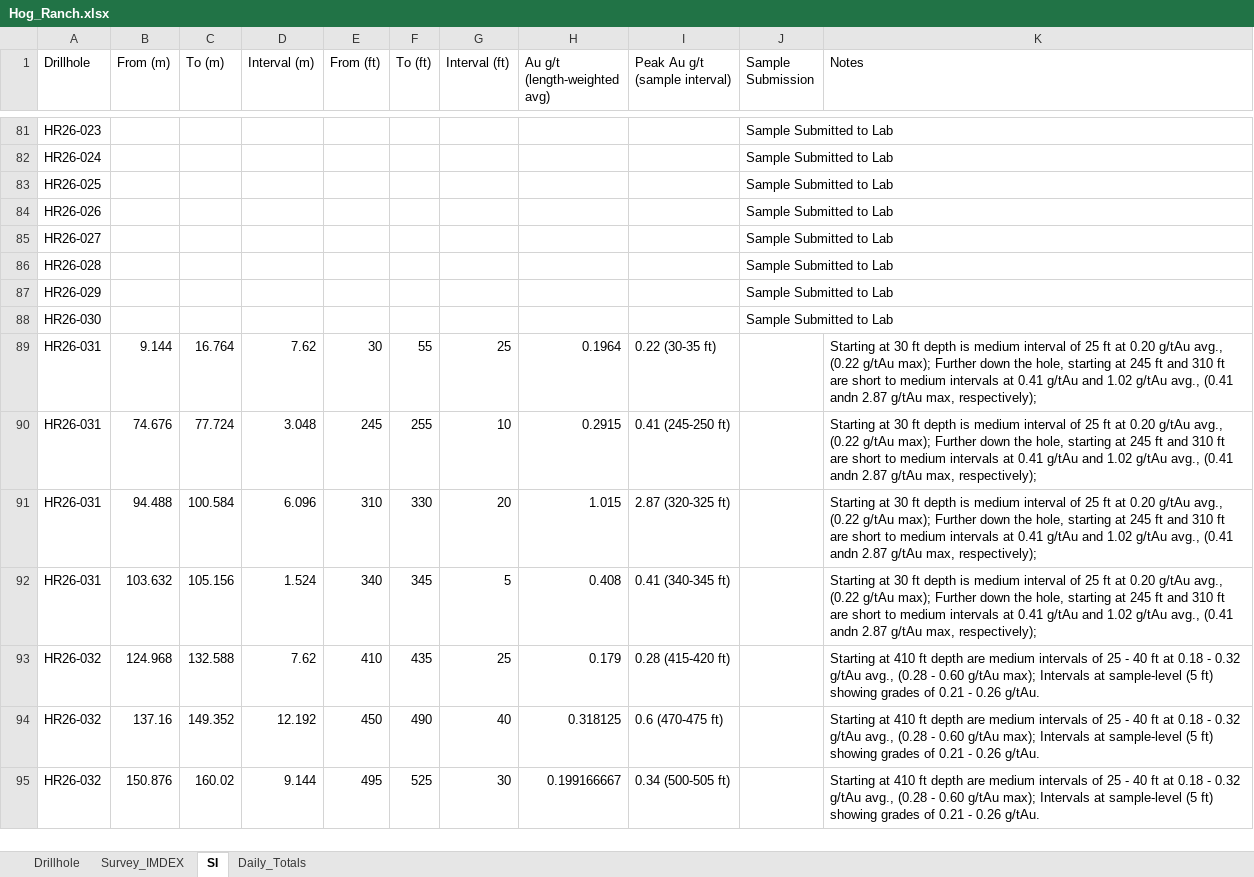
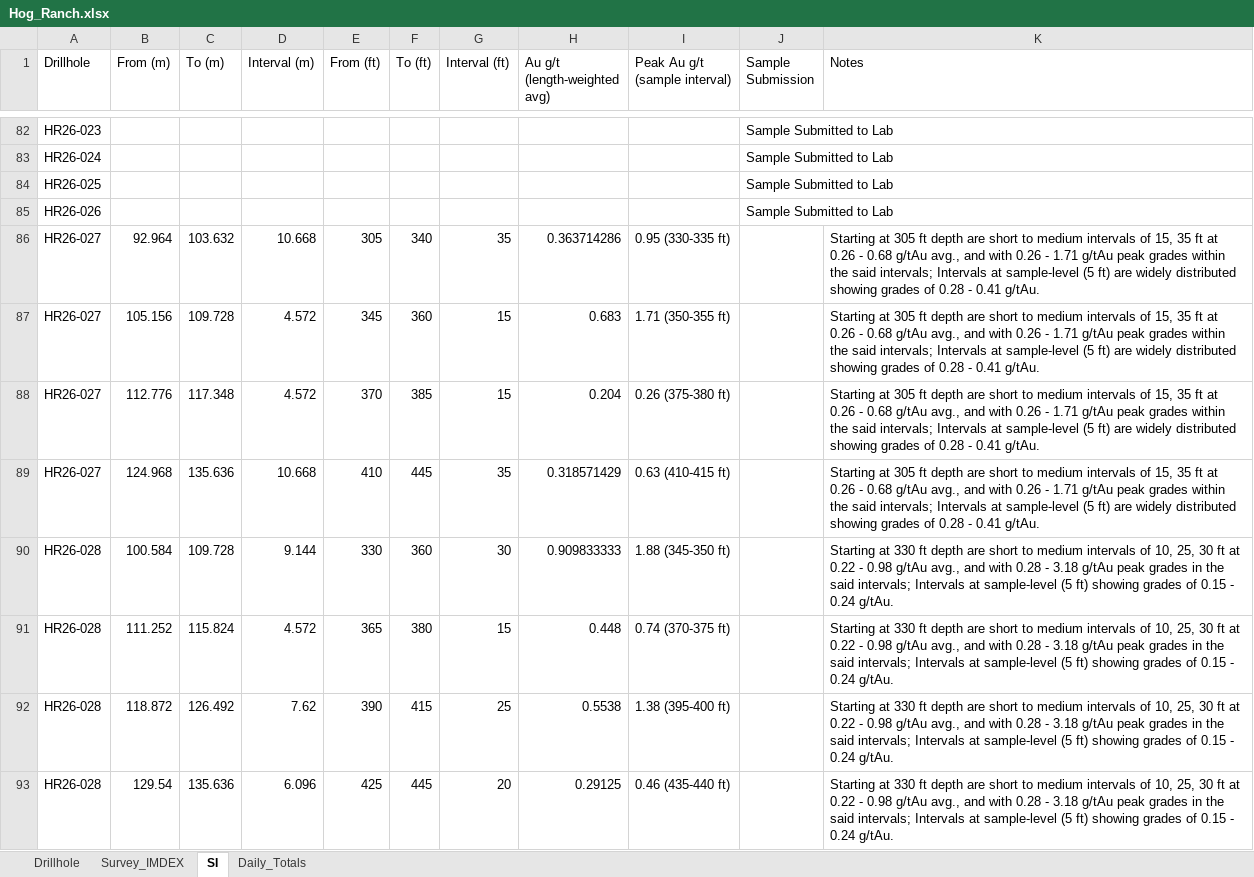
Before and after one commit to jemabantonio-stack/HR_Interactive_Map, an Excel workbook: docs/Hog_Ranch.xlsx, sheet SI, drawn as a sheet; only a part is shown, gaps mark what is left out; the shorter side is filled out with more unchanged rows; values as stored, in another font and other column widths than the file's, no borders; removed rows and columns are numbered as before the commit, all else as after; the diff covers the shown part only; the diff names each change by its address in the sheet, - before the commit and + after, or states it on an @@ line.

```diff
--- a/docs/Hog_Ranch.xlsx (sheet SI)
+++ b/docs/Hog_Ranch.xlsx (sheet SI)
-row 85: HR26-027 |  |  |  |  |  |  |  |  | Sample Submitted to Lab
-row 86: HR26-028 |  |  |  |  |  |  |  |  | Sample Submitted to Lab
-row 87: HR26-029 |  |  |  |  |  |  |  |  | Sample Submitted to Lab
-row 88: HR26-030 |  |  |  |  |  |  |  |  | Sample Submitted to Lab
+row 86: HR26-027 | 92.964 | 103.632 | 10.668 | 305 | 340 | 35 | 0.363714286 | 0.95 (330-335 ft) |  | Starting at 305 ft depth are short to medium intervals of 15, 35 ft at 0.26 - 0.68 g/tAu avg., and with 0.26 - 1.71 g/tAu peak grades within the said intervals; Intervals at sample-level (5 ft) are widely distributed showing grades of 0.28 - 0.41 g/tAu.
+row 87: HR26-027 | 105.156 | 109.728 | 4.572 | 345 | 360 | 15 | 0.683 | 1.71 (350-355 ft) |  | Starting at 305 ft depth are short to medium intervals of 15, 35 ft at 0.26 - 0.68 g/tAu avg., and with 0.26 - 1.71 g/tAu peak grades within the said intervals; Intervals at sample-level (5 ft) are widely distributed showing grades of 0.28 - 0.41 g/tAu.
+row 88: HR26-027 | 112.776 | 117.348 | 4.572 | 370 | 385 | 15 | 0.204 | 0.26 (375-380 ft) |  | Starting at 305 ft depth are short to medium intervals of 15, 35 ft at 0.26 - 0.68 g/tAu avg., and with 0.26 - 1.71 g/tAu peak grades within the said intervals; Intervals at sample-level (5 ft) are widely distributed showing grades of 0.28 - 0.41 g/tAu.
+row 89: HR26-027 | 124.968 | 135.636 | 10.668 | 410 | 445 | 35 | 0.318571429 | 0.63 (410-415 ft) |  | Starting at 305 ft depth are short to medium intervals of 15, 35 ft at 0.26 - 0.68 g/tAu avg., and with 0.26 - 1.71 g/tAu peak grades within the said intervals; Intervals at sample-level (5 ft) are widely distributed showing grades of 0.28 - 0.41 g/tAu.
+row 90: HR26-028 | 100.584 | 109.728 | 9.144 | 330 | 360 | 30 | 0.909833333 | 1.88 (345-350 ft) |  | Starting at 330 ft depth are short to medium intervals of 10, 25, 30 ft at 0.22 - 0.98 g/tAu avg., and with 0.28 - 3.18 g/tAu peak grades in the said intervals; Intervals at sample-level (5 ft) showing grades of 0.15 - 0.24 g/tAu.
+row 91: HR26-028 | 111.252 | 115.824 | 4.572 | 365 | 380 | 15 | 0.448 | 0.74 (370-375 ft) |  | Starting at 330 ft depth are short to medium intervals of 10, 25, 30 ft at 0.22 - 0.98 g/tAu avg., and with 0.28 - 3.18 g/tAu peak grades in the said intervals; Intervals at sample-level (5 ft) showing grades of 0.15 - 0.24 g/tAu.
+row 92: HR26-028 | 118.872 | 126.492 | 7.62 | 390 | 415 | 25 | 0.5538 | 1.38 (395-400 ft) |  | Starting at 330 ft depth are short to medium intervals of 10, 25, 30 ft at 0.22 - 0.98 g/tAu avg., and with 0.28 - 3.18 g/tAu peak grades in the said intervals; Intervals at sample-level (5 ft) showing grades of 0.15 - 0.24 g/tAu.
+row 93: HR26-028 | 129.54 | 135.636 | 6.096 | 425 | 445 | 20 | 0.29125 | 0.46 (435-440 ft) |  | Starting at 330 ft depth are short to medium intervals of 10, 25, 30 ft at 0.22 - 0.98 g/tAu avg., and with 0.28 - 3.18 g/tAu peak grades in the said intervals; Intervals at sample-level (5 ft) showing grades of 0.15 - 0.24 g/tAu.
```
Also changed, not shown: 56 added rows, 16 removed rows and 3 edited cells elsewhere in this sheet, sheet Survey_IMDEX, sheet Drillhole, 1 other file.
